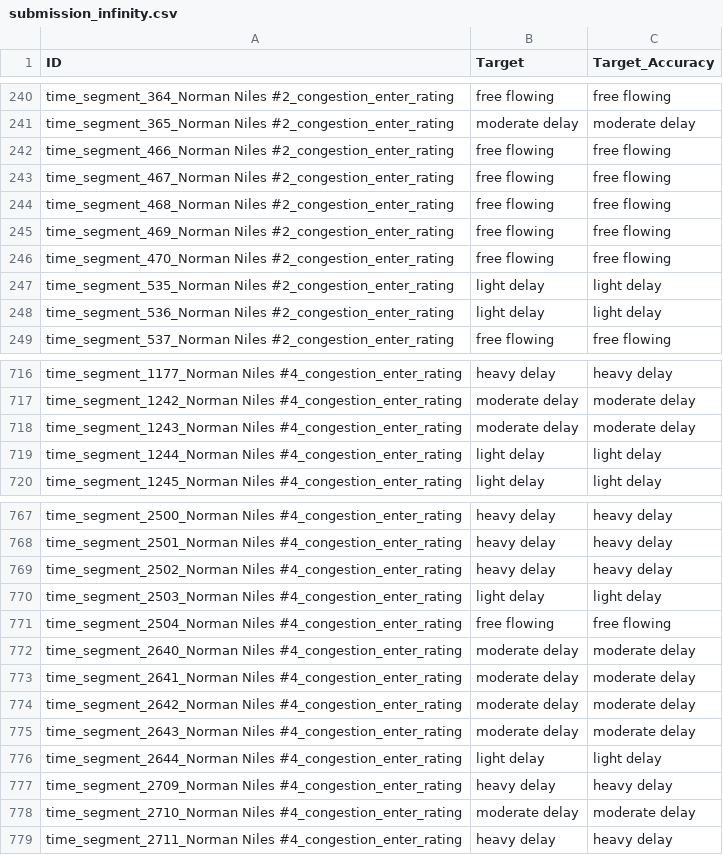
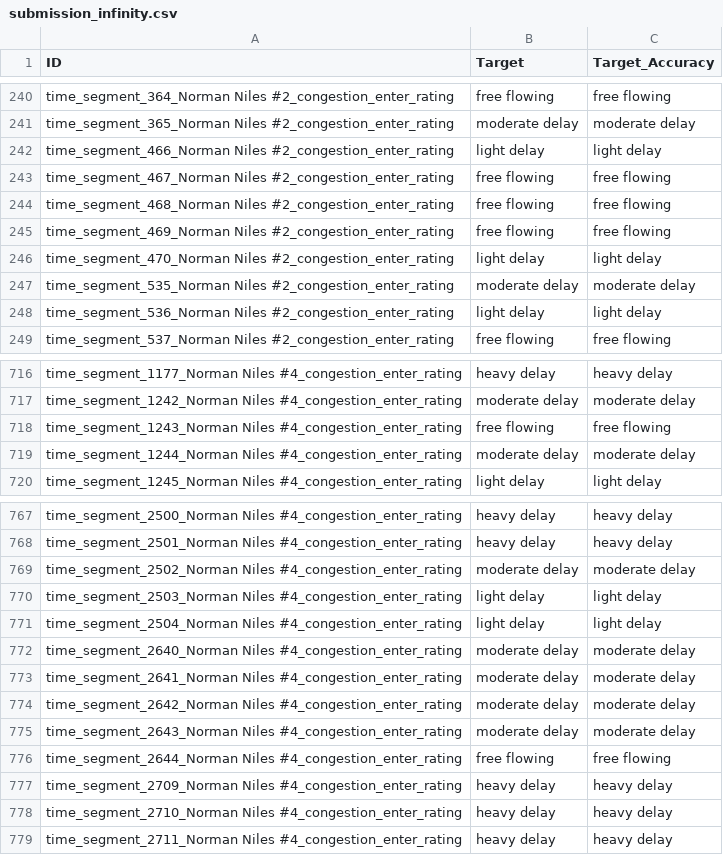
Before and after one commit to KshAbo/Traffic-Analysis, a CSV file: src/submission_infinity.csv, drawn as a sheet; only a part is shown, gaps mark what is left out; the diff covers the shown part only.

```diff
--- a/src/submission_infinity.csv
+++ b/src/submission_infinity.csv
@@ -241,3 +241,3 @@ time_segment_364_Norman Niles #2_congestion_enter_rating,free flowing,free flowi
 time_segment_365_Norman Niles #2_congestion_enter_rating,moderate delay,moderate delay
-time_segment_466_Norman Niles #2_congestion_enter_rating,free flowing,free flowing
+time_segment_466_Norman Niles #2_congestion_enter_rating,light delay,light delay
 time_segment_467_Norman Niles #2_congestion_enter_rating,free flowing,free flowing
@@ -245,4 +245,4 @@ time_segment_468_Norman Niles #2_congestion_enter_rating,free flowing,free flowi
 time_segment_469_Norman Niles #2_congestion_enter_rating,free flowing,free flowing
-time_segment_470_Norman Niles #2_congestion_enter_rating,free flowing,free flowing
-time_segment_535_Norman Niles #2_congestion_enter_rating,light delay,light delay
+time_segment_470_Norman Niles #2_congestion_enter_rating,light delay,light delay
+time_segment_535_Norman Niles #2_congestion_enter_rating,moderate delay,moderate delay
 time_segment_536_Norman Niles #2_congestion_enter_rating,light delay,light delay
@@ -717,4 +717,4 @@ time_segment_1177_Norman Niles #4_congestion_enter_rating,heavy delay,heavy dela
 time_segment_1242_Norman Niles #4_congestion_enter_rating,moderate delay,moderate delay
-time_segment_1243_Norman Niles #4_congestion_enter_rating,moderate delay,moderate delay
-time_segment_1244_Norman Niles #4_congestion_enter_rating,light delay,light delay
+time_segment_1243_Norman Niles #4_congestion_enter_rating,free flowing,free flowing
+time_segment_1244_Norman Niles #4_congestion_enter_rating,moderate delay,moderate delay
 time_segment_1245_Norman Niles #4_congestion_enter_rating,light delay,light delay
@@ -768,5 +768,5 @@ time_segment_2500_Norman Niles #4_congestion_enter_rating,heavy delay,heavy dela
 time_segment_2501_Norman Niles #4_congestion_enter_rating,heavy delay,heavy delay
-time_segment_2502_Norman Niles #4_congestion_enter_rating,heavy delay,heavy delay
+time_segment_2502_Norman Niles #4_congestion_enter_rating,moderate delay,moderate delay
 time_segment_2503_Norman Niles #4_congestion_enter_rating,light delay,light delay
-time_segment_2504_Norman Niles #4_congestion_enter_rating,free flowing,free flowing
+time_segment_2504_Norman Niles #4_congestion_enter_rating,light delay,light delay
 time_segment_2640_Norman Niles #4_congestion_enter_rating,moderate delay,moderate delay
@@ -775,5 +775,5 @@ time_segment_2642_Norman Niles #4_congestion_enter_rating,moderate delay,moderat
 time_segment_2643_Norman Niles #4_congestion_enter_rating,moderate delay,moderate delay
-time_segment_2644_Norman Niles #4_congestion_enter_rating,light delay,light delay
+time_segment_2644_Norman Niles #4_congestion_enter_rating,free flowing,free flowing
 time_segment_2709_Norman Niles #4_congestion_enter_rating,heavy delay,heavy delay
-time_segment_2710_Norman Niles #4_congestion_enter_rating,moderate delay,moderate delay
+time_segment_2710_Norman Niles #4_congestion_enter_rating,heavy delay,heavy delay
 time_segment_2711_Norman Niles #4_congestion_enter_rating,heavy delay,heavy delay
```
Also changed, not shown: 42 edited cells elsewhere in this file, 1 other file.
